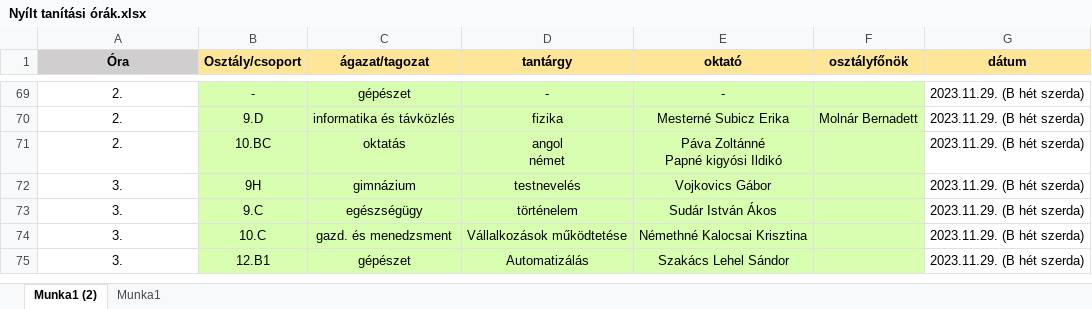
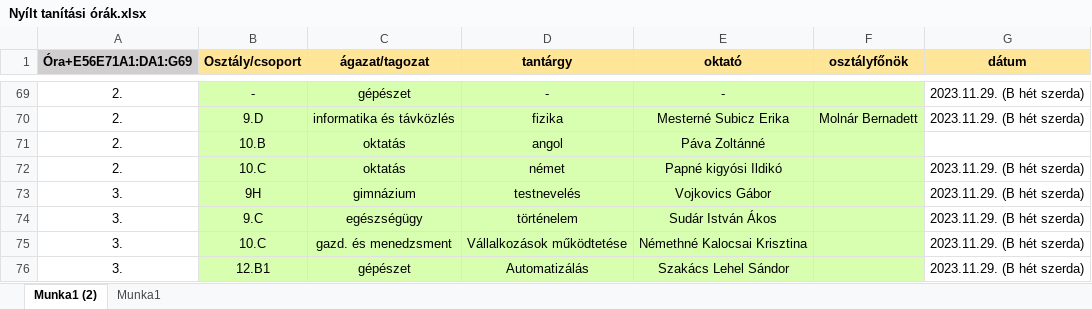
Before and after one commit to JustCsocso/Adatbazis, an Excel workbook: normalizalas/Nyílt tanítási órák.xlsx, sheet Munka1 (2), drawn as a sheet; only a part is shown, gaps mark what is left out; values as stored, in another font and other column widths than the file's, no borders; addresses are those after the commit; ↵ is a line break in a cell; the diff names each change by its address in the sheet, - before the commit and + after, or states it on an @@ line.

```diff
--- a/normalizalas/Nyílt tanítási órák.xlsx (sheet Munka1 (2))
+++ b/normalizalas/Nyílt tanítási órák.xlsx (sheet Munka1 (2))
-A1: Óra
+A1: Óra+E56E71A1:DA1:G69
+row 71: 2. | 10.B | oktatás | angol | Páva Zoltánné
-B72 (Osztály/csoport): 10.BC
+B72 (Osztály/csoport): 10.C
-D72 (tantárgy): angol ↵ német
+D72 (tantárgy): német
-E72 (oktató): Páva Zoltánné ↵ Papné kigyósi Ildikó
+E72 (oktató): Papné kigyósi Ildikó
```
Also changed, not shown: 1 other file.
